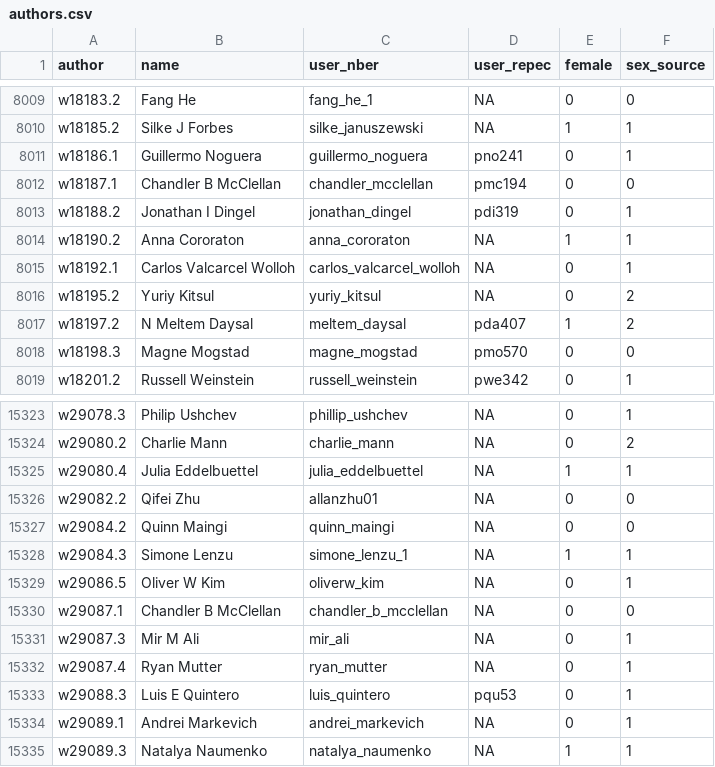
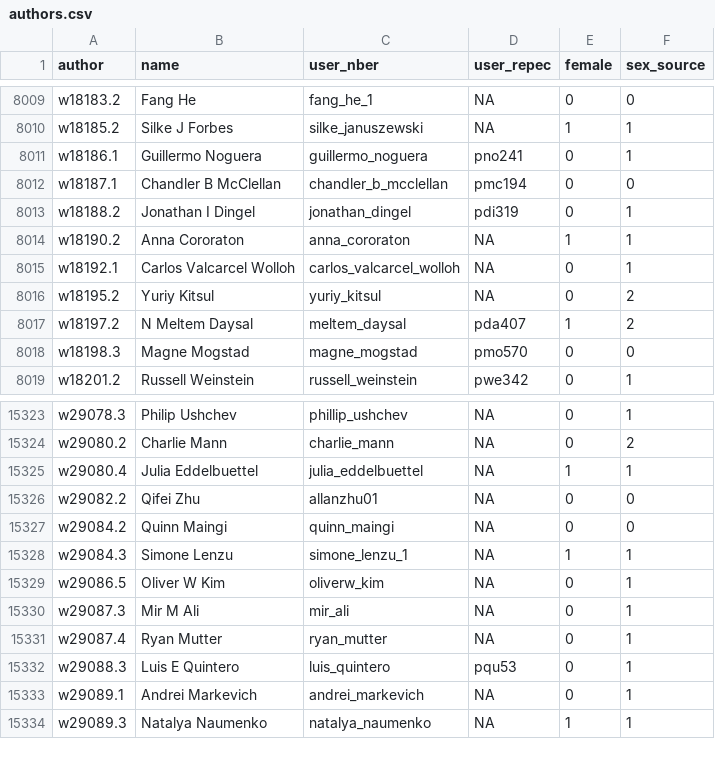
Before and after one commit to bldavies/nberwp, a CSV file: data-raw/authors.csv, drawn as a sheet; only a part is shown, gaps mark what is left out.

```diff
--- a/data-raw/authors.csv
+++ b/data-raw/authors.csv
@@ -8011,3 +8011,3 @@ w18185.2,Silke J Forbes,silke_januszewski,NA,1,1
 w18186.1,Guillermo Noguera,guillermo_noguera,pno241,0,1
-w18187.1,Chandler B McClellan,chandler_mcclellan,pmc194,0,0
+w18187.1,Chandler B McClellan,chandler_b_mcclellan,pmc194,0,0
 w18188.2,Jonathan I Dingel,jonathan_dingel,pdi319,0,1
@@ -15329,3 +15329,2 @@ w29084.3,Simone Lenzu,simone_lenzu_1,NA,1,1
 w29086.5,Oliver W Kim,oliverw_kim,NA,0,1
-w29087.1,Chandler B McClellan,chandler_b_mcclellan,NA,0,0
 w29087.3,Mir M Ali,mir_ali,NA,0,1
```
Also changed, not shown: data-raw/disambiguation/nber_replacements_via_nber.csv, data-raw/paper_authors.csv, 2 other files.
